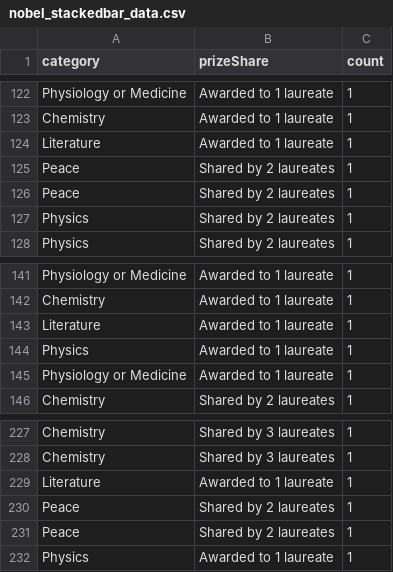
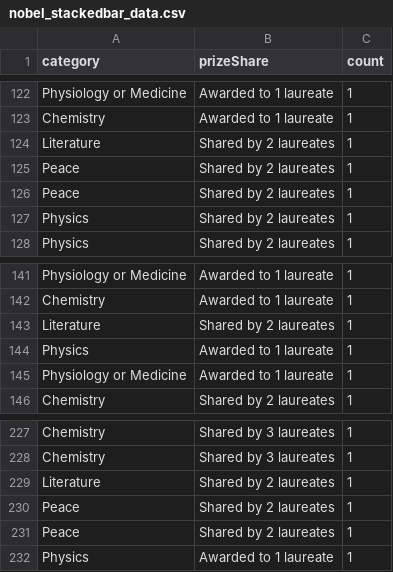
Before and after one commit to yvesypher/S2-2022-FIT3179, a CSV file: Data_visualisation_2/data/nobel_stackedbar_data.csv, drawn as a sheet; only a part is shown, gaps mark what is left out.

Commit message:
Update nobel_stackedbar_data.csv

```diff
--- a/Data_visualisation_2/data/nobel_stackedbar_data.csv
+++ b/Data_visualisation_2/data/nobel_stackedbar_data.csv
@@ -123,3 +123,3 @@ Physiology or Medicine,Awarded to 1 laureate,1
 Chemistry,Awarded to 1 laureate,1
-Literature,Awarded to 1 laureate,1
+Literature,Shared by 2 laureates,1
 Peace,Shared by 2 laureates,1
@@ -142,3 +142,3 @@ Physiology or Medicine,Awarded to 1 laureate,1
 Chemistry,Awarded to 1 laureate,1
-Literature,Awarded to 1 laureate,1
+Literature,Shared by 2 laureates,1
 Physics,Awarded to 1 laureate,1
@@ -228,3 +228,3 @@ Chemistry,Shared by 3 laureates,1
 Chemistry,Shared by 3 laureates,1
-Literature,Awarded to 1 laureate,1
+Literature,Shared by 2 laureates,1
 Peace,Shared by 2 laureates,1
```
